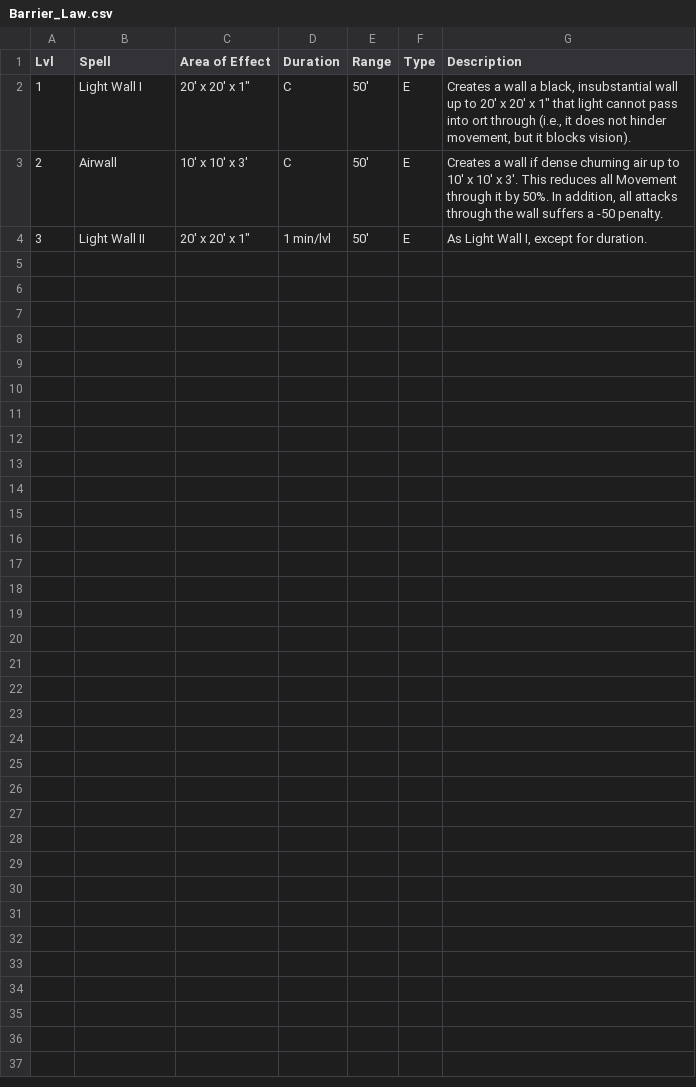
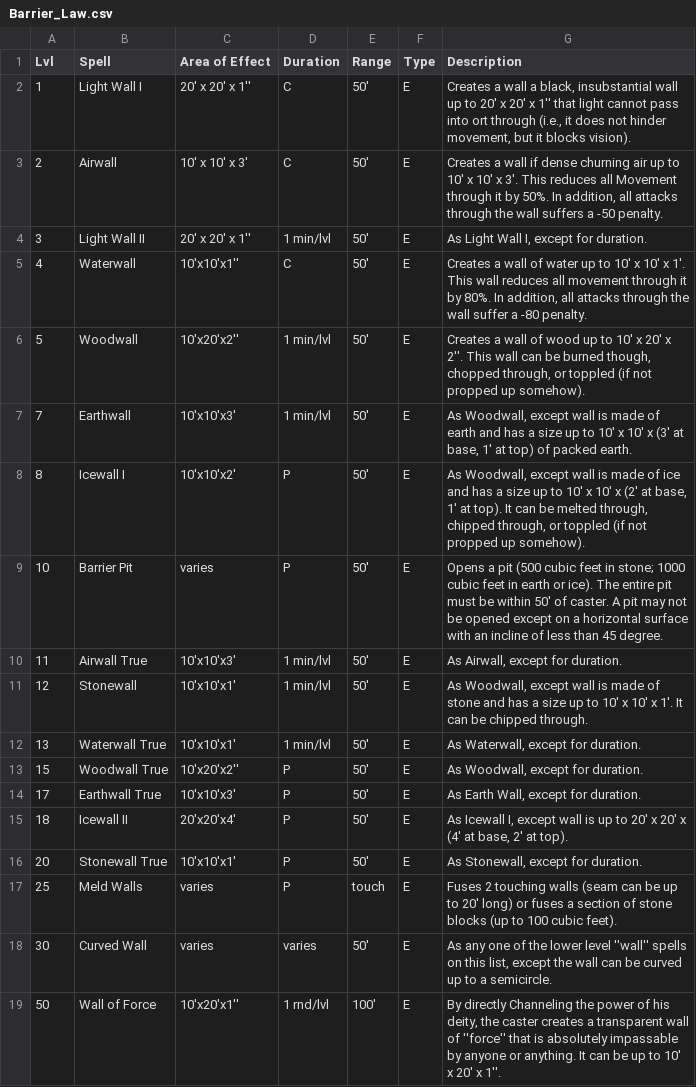
Before and after one commit to olmongol/rpg-tools, a CSV file: src/data/default/magic/Channeling_Open/Barrier_Law.csv, drawn as a sheet.

Commit message:
Spell lists

```diff
--- a/src/data/default/magic/Channeling_Open/Barrier_Law.csv
+++ b/src/data/default/magic/Channeling_Open/Barrier_Law.csv
@@ -1,4 +1,19 @@
 Lvl,Spell,Area of Effect,Duration,Range,Type,Description
-1,Light Wall I,"20' x 20' x 1""",C,50',E,"Creates a wall a black, insubstantial wall up to  20' x 20' x 1"" that light cannot pass into ort through (i.e., it does not hinder movement, but it blocks vision)."
+1,Light Wall I,"20' x 20' x 1''",C,50',E,"Creates a wall a black, insubstantial wall up to  20' x 20' x 1'' that light cannot pass into ort through (i.e., it does not hinder movement, but it blocks vision)."
 2,Airwall,10' x 10' x 3',C,50',E,"Creates a wall if dense churning air up to 10' x 10' x 3'. This reduces all Movement through it by 50%. In addition, all attacks through the wall suffers a -50 penalty."
-3,Light Wall II,"20' x 20' x 1""",1 min/lvl,50',E,"As Light Wall I, except for duration."
+3,Light Wall II,"20' x 20' x 1''",1 min/lvl,50',E,"As Light Wall I, except for duration."
+4,Waterwall,"10'x10'x1''",C,50',E,"Creates a wall of water up to 10' x 10' x 1'. This wall reduces all movement through it by 80%. In addition, all attacks through the wall suffer a -80 penalty."
+5,Woodwall,"10'x20'x2''",1 min/lvl,50',E,"Creates a wall of wood up to 10' x 20' x 2''. This wall can be burned though, chopped through, or toppled (if not propped up somehow)."
+7,Earthwall,10'x10'x3',1 min/lvl,50',E,"As Woodwall, except wall is made of earth and has a size up to 10' x 10' x (3' at base, 1' at top) of packed earth."
+8,Icewall I,10'x10'x2',P,50',E,"As Woodwall, except wall is made of ice and has a size up to 10' x 10' x (2' at base, 1' at top). It can be melted through, chipped through, or toppled (if not propped up somehow)."
+10,Barrier Pit,varies,P,50',E,Opens a pit (500 cubic feet in stone; 1000 cubic feet in earth or ice). The entire pit must be within 50' of caster. A pit may not be opened except on a horizontal surface with an incline of less than 45 degree.
+11,Airwall True,10'x10'x3',1 min/lvl,50',E,"As Airwall, except for duration."
+12,Stonewall,10'x10'x1',1 min/lvl,50',E,"As Woodwall, except wall is made of stone and has a size up to 10' x 10' x 1'. It can be chipped through."
+13,Waterwall True,10'x10'x1',1 min/lvl,50',E,"As Waterwall, except for duration."
+15,Woodwall True,"10'x20'x2''",P,50',E,"As Woodwall, except for duration."
+17,Earthwall True,10'x10'x3',P,50',E,"As Earth Wall, except for duration."
+18,Icewall II,20'x20'x4',P,50',E,"As Icewall I, except wall is up to 20' x 20' x (4' at base, 2' at top)."
+20,Stonewall True,10'x10'x1',P,50',E,"As Stonewall, except for duration."
+25,Meld Walls,varies,P,touch,E,Fuses 2 touching walls (seam can be up to 20' long) or fuses a section of stone blocks (up to 100 cubic feet).
+30,Curved Wall,varies,varies,50',E,"As any one of the lower level ''wall'' spells on this list, except the wall can be curved up to a semicircle."
+50,Wall of Force,"10'x20'x1''",1 rnd/lvl,100',E,"By directly Channeling the power of his deity, the caster creates a transparent wall of ''force'' that is absolutely impassable by anyone or anything. It can be up to 10' x 20' x 1''."
```
Also changed, not shown: 11 other files.
